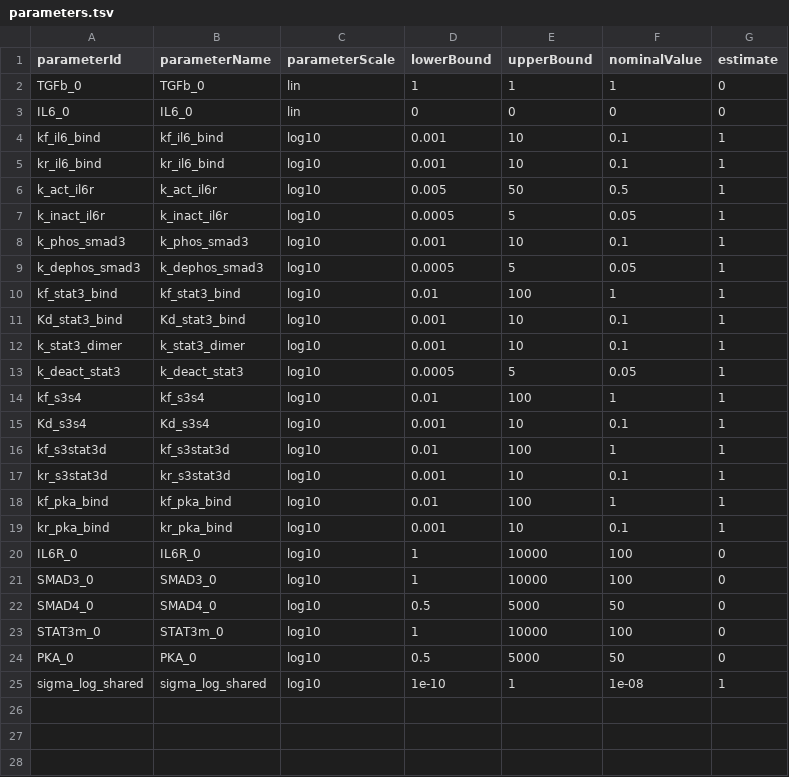
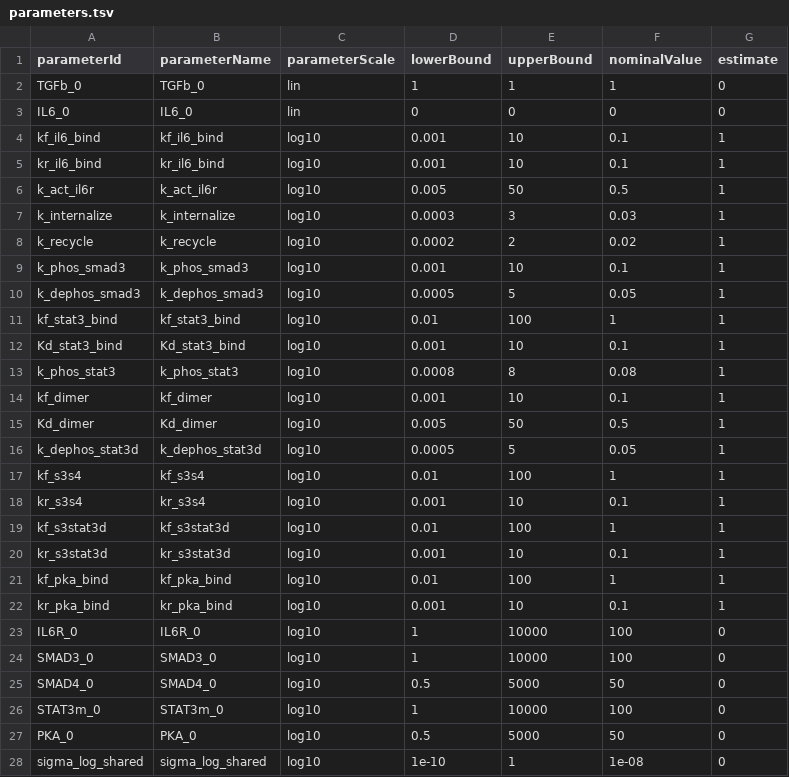
Before and after one commit to akutuva21/IL6_TGFb_Model, a TSV file: petab_files/parameters.tsv, drawn as a sheet.

```diff
--- a/petab_files/parameters.tsv
+++ b/petab_files/parameters.tsv
@@ -6,3 +6,4 @@ kr_il6_bind	kr_il6_bind	log10	0.001	10	0.1	1
 k_act_il6r	k_act_il6r	log10	0.005	50	0.5	1
-k_inact_il6r	k_inact_il6r	log10	0.0005	5	0.05	1
+k_internalize	k_internalize	log10	0.0003	3	0.03	1
+k_recycle	k_recycle	log10	0.0002	2	0.02	1
 k_phos_smad3	k_phos_smad3	log10	0.001	10	0.1	1
@@ -11,6 +12,8 @@ kf_stat3_bind	kf_stat3_bind	log10	0.01	100	1	1
 Kd_stat3_bind	Kd_stat3_bind	log10	0.001	10	0.1	1
-k_stat3_dimer	k_stat3_dimer	log10	0.001	10	0.1	1
-k_deact_stat3	k_deact_stat3	log10	0.0005	5	0.05	1
+k_phos_stat3	k_phos_stat3	log10	0.0008	8	0.08	1
+kf_dimer	kf_dimer	log10	0.001	10	0.1	1
+Kd_dimer	Kd_dimer	log10	0.005	50	0.5	1
+k_dephos_stat3d	k_dephos_stat3d	log10	0.0005	5	0.05	1
 kf_s3s4	kf_s3s4	log10	0.01	100	1	1
-Kd_s3s4	Kd_s3s4	log10	0.001	10	0.1	1
+kr_s3s4	kr_s3s4	log10	0.001	10	0.1	1
 kf_s3stat3d	kf_s3stat3d	log10	0.01	100	1	1
@@ -24,2 +27,2 @@ STAT3m_0	STAT3m_0	log10	1	10000	100	0
 PKA_0	PKA_0	log10	0.5	5000	50	0
-sigma_log_shared	sigma_log_shared	log10	1e-10	1	1e-08	1
+sigma_log_shared	sigma_log_shared	log10	1e-10	1	1e-08	0
```
Also changed, not shown: SimData/measurements_time_course_no_noise.tsv, petab_files/observables.tsv, 8 other files.
